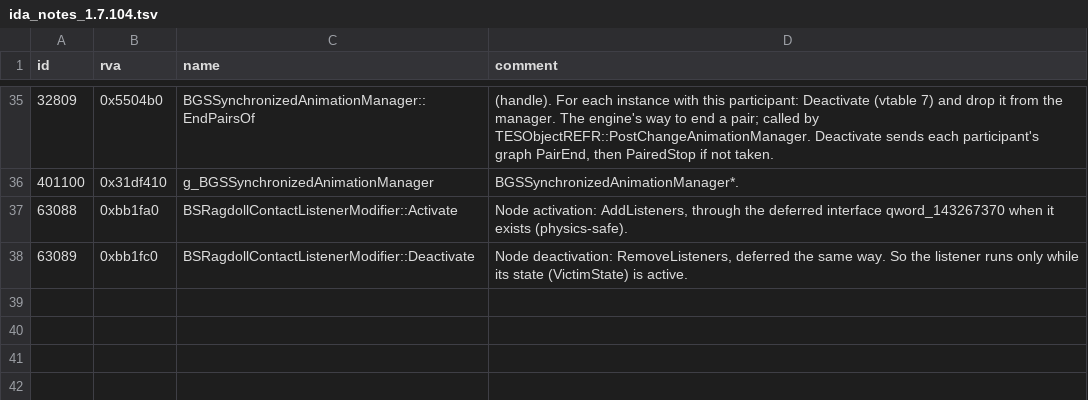
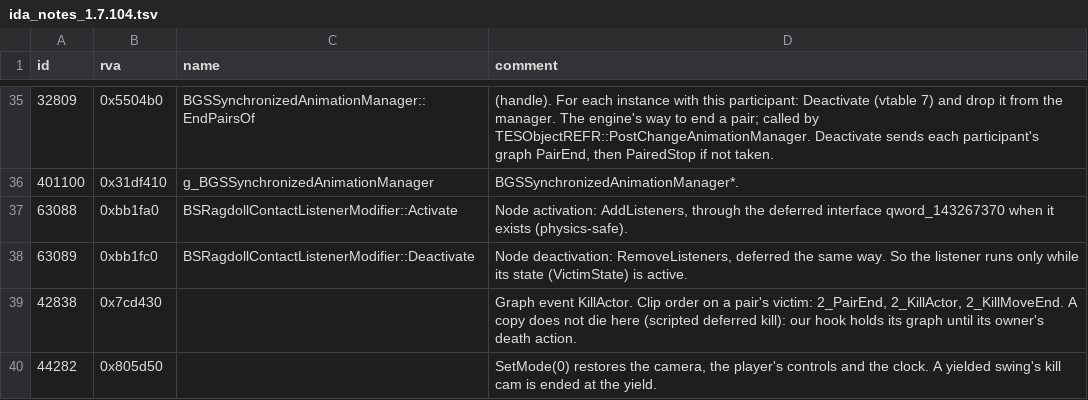
Before and after one commit to blockheads/SkyrimCoop, a TSV file: docs/re/ida_notes_1.7.104.tsv, drawn as a sheet; only a part is shown, gaps mark what is left out.

```diff
--- a/docs/re/ida_notes_1.7.104.tsv
+++ b/docs/re/ida_notes_1.7.104.tsv
@@ -38 +38,3 @@ id	rva	name	comment
 63089	0xbb1fc0	BSRagdollContactListenerModifier::Deactivate	Node deactivation: RemoveListeners, deferred the same way. So the listener runs only while its state (VictimState) is active.
+42838	0x7cd430		Graph event KillActor. Clip order on a pair's victim: 2_PairEnd, 2_KillActor, 2_KillMoveEnd. A copy does not die here (scripted deferred kill): our hook holds its graph until its owner's death action.
+44282	0x805d50		SetMode(0) restores the camera, the player's controls and the clock. A yielded swing's kill cam is ended at the yield.
```
Also changed, not shown: 26 other files.
